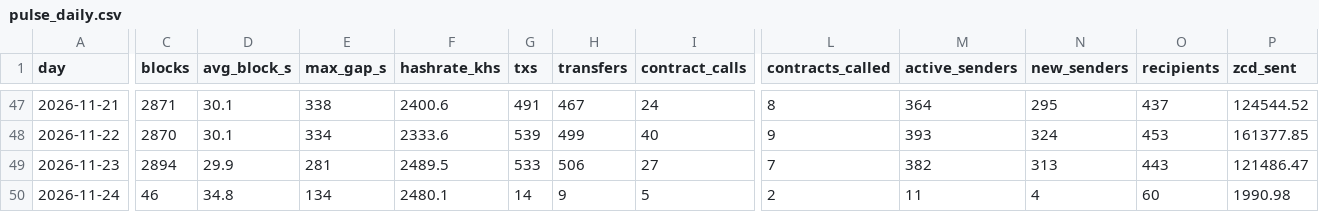
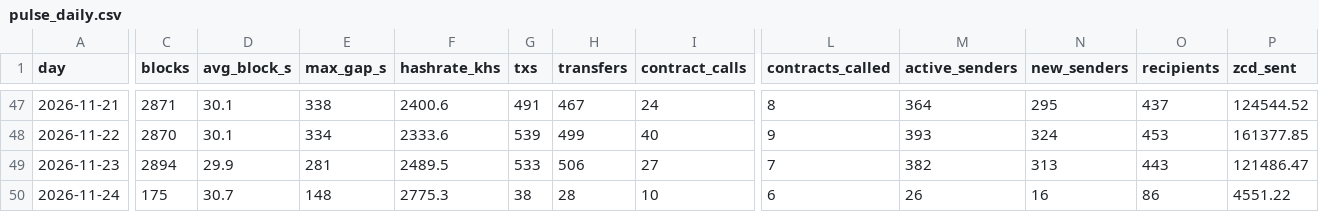
Before and after one commit to brilliantnodes/zycord-pulse, a CSV file: data/pulse_daily.csv, drawn as a sheet; only a part is shown, gaps mark what is left out; the diff covers the shown part only; the diff names each change by its address in the sheet, - before the commit and + after, or states it on an @@ line.

Commit message:
Data: block 138,347, 2026-11-24T01:30:17Z

```diff
--- a/data/pulse_daily.csv
+++ b/data/pulse_daily.csv
-C50 (blocks): 46
+C50 (blocks): 175
-D50 (avg_block_s): 34.8
+D50 (avg_block_s): 30.7
-E50 (max_gap_s): 134
+E50 (max_gap_s): 148
-F50 (hashrate_khs): 2480.1
+F50 (hashrate_khs): 2775.3
-G50 (txs): 14
+G50 (txs): 38
-H50 (transfers): 9
+H50 (transfers): 28
-I50 (contract_calls): 5
+I50 (contract_calls): 10
-L50 (contracts_called): 2
+L50 (contracts_called): 6
-M50 (active_senders): 11
+M50 (active_senders): 26
-N50 (new_senders): 4
+N50 (new_senders): 16
-O50 (recipients): 60
+O50 (recipients): 86
-P50 (zcd_sent): 1990.98
+P50 (zcd_sent): 4551.22
```
Also changed, not shown: 9 edited cells elsewhere in this file, 2 other files.
